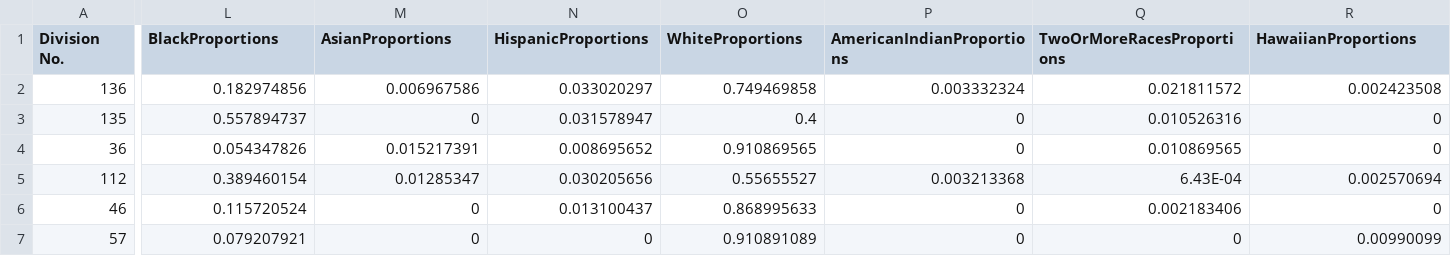
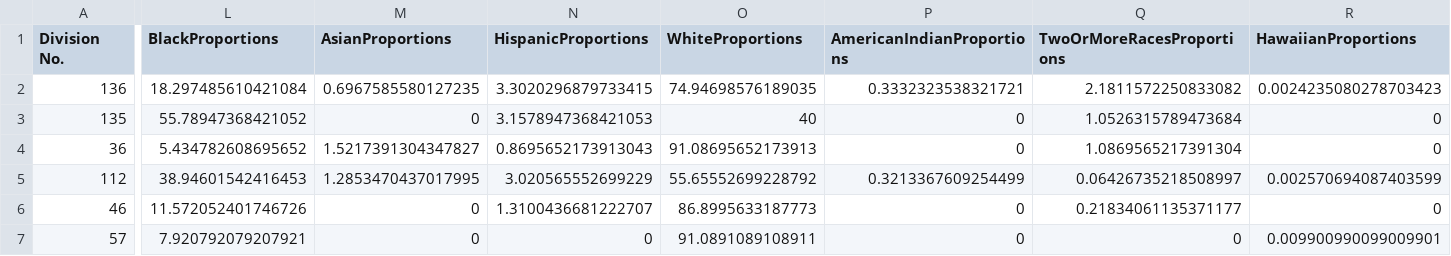
Before and after one commit to larsonsp/DSPG2021_HamptonRoads, a CSV file: shinyapp/data/teacherByRacesBreakdown.csv, drawn as a sheet; only a part is shown, gaps mark what is left out; the diff covers the shown part only; the diff names each change by its address in the sheet, - before the commit and + after, or states it on an @@ line.

```diff
--- a/shinyapp/data/teacherByRacesBreakdown.csv
+++ b/shinyapp/data/teacherByRacesBreakdown.csv
-L2 (BlackProportions): 0.182974856
+L2 (BlackProportions): 18.297485610421084
-M2 (AsianProportions): 0.006967586
+M2 (AsianProportions): 0.6967585580127235
-N2 (HispanicProportions): 0.033020297
+N2 (HispanicProportions): 3.3020296879733415
-O2 (WhiteProportions): 0.749469858
+O2 (WhiteProportions): 74.94698576189035
-P2 (AmericanIndianProportions): 0.003332324
+P2 (AmericanIndianProportions): 0.3332323538321721
-Q2 (TwoOrMoreRacesProportions): 0.021811572
+Q2 (TwoOrMoreRacesProportions): 2.1811572250833082
-R2 (HawaiianProportions): 0.002423508
+R2 (HawaiianProportions): 0.0024235080278703423
-L3 (BlackProportions): 0.557894737
+L3 (BlackProportions): 55.78947368421052
-N3 (HispanicProportions): 0.031578947
+N3 (HispanicProportions): 3.1578947368421053
-O3 (WhiteProportions): 0.4
+O3 (WhiteProportions): 40
-Q3 (TwoOrMoreRacesProportions): 0.010526316
+Q3 (TwoOrMoreRacesProportions): 1.0526315789473684
-L4 (BlackProportions): 0.054347826
+L4 (BlackProportions): 5.434782608695652
-M4 (AsianProportions): 0.015217391
+M4 (AsianProportions): 1.5217391304347827
-N4 (HispanicProportions): 0.008695652
+N4 (HispanicProportions): 0.8695652173913043
-O4 (WhiteProportions): 0.910869565
+O4 (WhiteProportions): 91.08695652173913
-Q4 (TwoOrMoreRacesProportions): 0.010869565
+Q4 (TwoOrMoreRacesProportions): 1.0869565217391304
-L5 (BlackProportions): 0.389460154
+L5 (BlackProportions): 38.94601542416453
-M5 (AsianProportions): 0.01285347
+M5 (AsianProportions): 1.2853470437017995
-N5 (HispanicProportions): 0.030205656
+N5 (HispanicProportions): 3.020565552699229
-O5 (WhiteProportions): 0.55655527
+O5 (WhiteProportions): 55.65552699228792
-P5 (AmericanIndianProportions): 0.003213368
+P5 (AmericanIndianProportions): 0.3213367609254499
-Q5 (TwoOrMoreRacesProportions): 6.43E-04
+Q5 (TwoOrMoreRacesProportions): 0.06426735218508997
-R5 (HawaiianProportions): 0.002570694
+R5 (HawaiianProportions): 0.002570694087403599
-L6 (BlackProportions): 0.115720524
+L6 (BlackProportions): 11.572052401746726
-N6 (HispanicProportions): 0.013100437
+N6 (HispanicProportions): 1.3100436681222707
-O6 (WhiteProportions): 0.868995633
+O6 (WhiteProportions): 86.8995633187773
-Q6 (TwoOrMoreRacesProportions): 0.002183406
+Q6 (TwoOrMoreRacesProportions): 0.21834061135371177
-L7 (BlackProportions): 0.079207921
+L7 (BlackProportions): 7.920792079207921
-O7 (WhiteProportions): 0.910891089
+O7 (WhiteProportions): 91.0891089108911
-R7 (HawaiianProportions): 0.00990099
+R7 (HawaiianProportions): 0.009900990099009901
```
Also changed, not shown: 1 added row and 53 edited cells elsewhere in this file, 3 other files.
